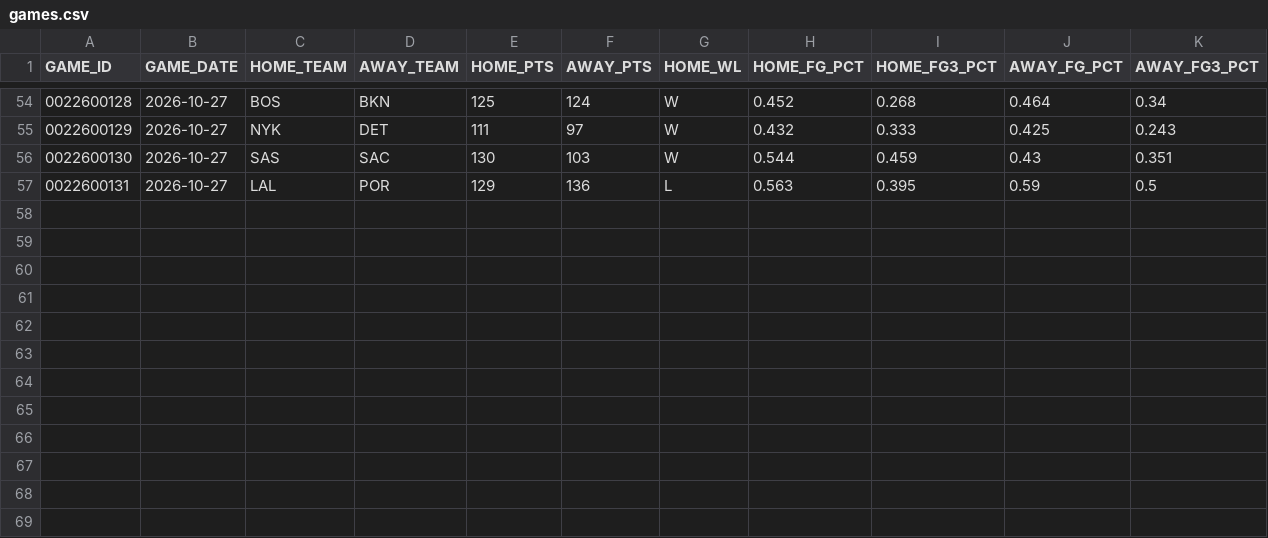
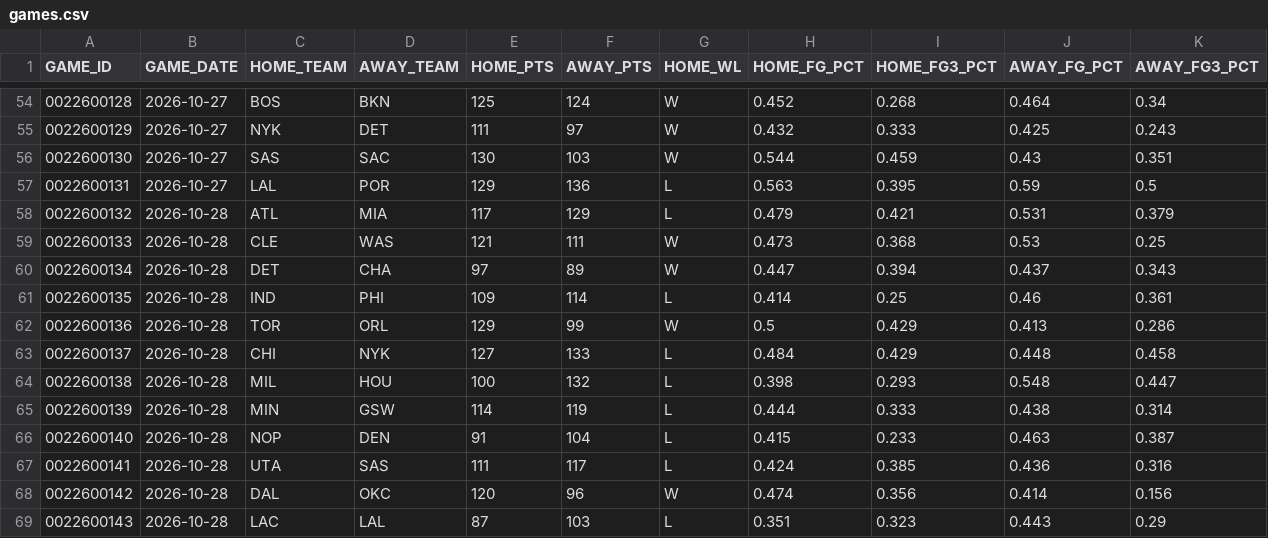
Before and after one commit to fuku8/nba-data, a CSV file: data/games.csv, drawn as a sheet; only a part is shown, gaps mark what is left out.

```diff
--- a/data/games.csv
+++ b/data/games.csv
@@ -57 +57,13 @@ GAME_ID,GAME_DATE,HOME_TEAM,AWAY_TEAM,HOME_PTS,AWAY_PTS,HOME_WL,HOME_FG_PCT,HOME
 0022600131,2026-10-27,LAL,POR,129,136,L,0.563,0.395,0.59,0.5
+0022600132,2026-10-28,ATL,MIA,117,129,L,0.479,0.421,0.531,0.379
+0022600133,2026-10-28,CLE,WAS,121,111,W,0.473,0.368,0.53,0.25
+0022600134,2026-10-28,DET,CHA,97,89,W,0.447,0.394,0.437,0.343
+0022600135,2026-10-28,IND,PHI,109,114,L,0.414,0.25,0.46,0.361
+0022600136,2026-10-28,TOR,ORL,129,99,W,0.5,0.429,0.413,0.286
+0022600137,2026-10-28,CHI,NYK,127,133,L,0.484,0.429,0.448,0.458
+0022600138,2026-10-28,MIL,HOU,100,132,L,0.398,0.293,0.548,0.447
+0022600139,2026-10-28,MIN,GSW,114,119,L,0.444,0.333,0.438,0.314
+0022600140,2026-10-28,NOP,DEN,91,104,L,0.415,0.233,0.463,0.387
+0022600141,2026-10-28,UTA,SAS,111,117,L,0.424,0.385,0.436,0.316
+0022600142,2026-10-28,DAL,OKC,120,96,W,0.474,0.356,0.414,0.156
+0022600143,2026-10-28,LAC,LAL,87,103,L,0.351,0.323,0.443,0.29
```
Also changed, not shown: data/player_advanced.csv, data/player_per_game.csv, 8 other files.
